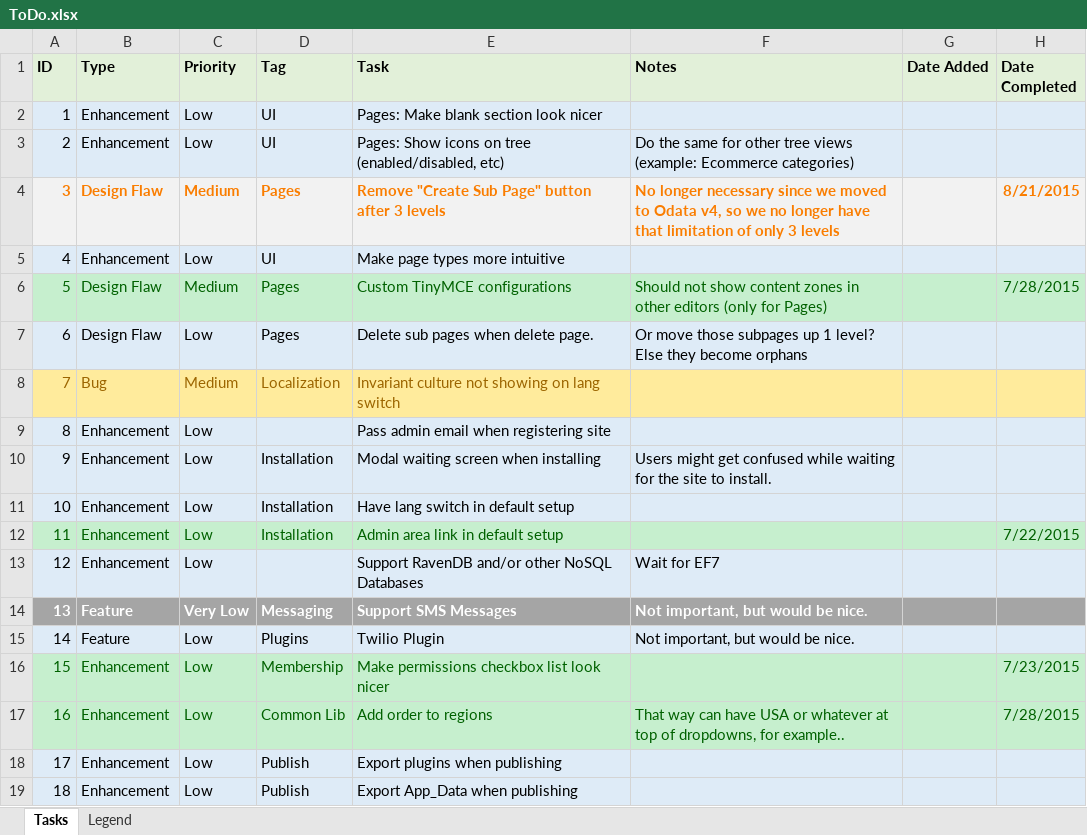
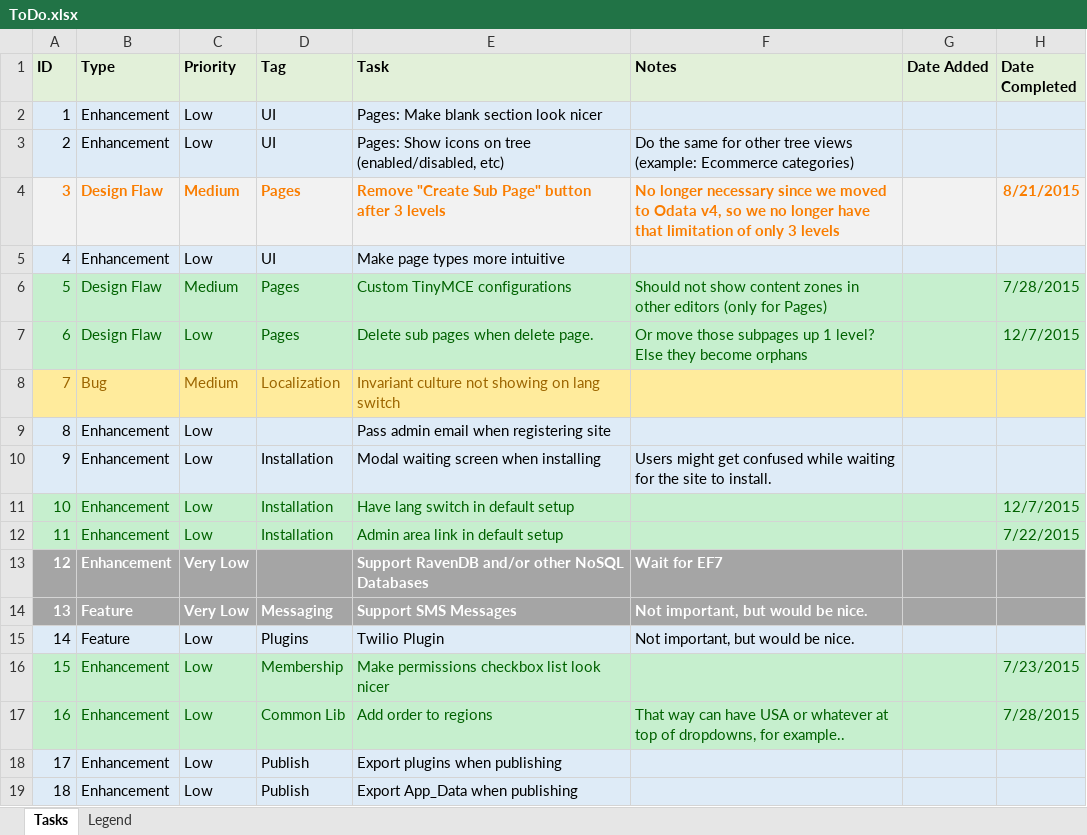
Before and after one commit to gordon-matt/KoreCMS, an Excel workbook: _SolutionItems/ToDo.xlsx, sheet Tasks, drawn as a sheet; only a part is shown; values as stored, in another font and other column widths than the file's, no borders; the diff names each change by its address in the sheet, - before the commit and + after, or states it on an @@ line.

Commit message:
Language Switch in default setup if "Create Sample Data" is checked.

```diff
--- a/_SolutionItems/ToDo.xlsx (sheet Tasks)
+++ b/_SolutionItems/ToDo.xlsx (sheet Tasks)
-A7:H7 fill: #DEEBF7
+A7:H7 fill: #C6EFCE
-A7:F7 text colour: black
+A7:F7 text colour: #006100
-H7 (Date Completed): (empty)
+H7 (Date Completed): 12/7/2015
-A11:H11 fill: #DEEBF7
+A11:H11 fill: #C6EFCE
-A11:E11 text colour: black
+A11:E11 text colour: #006100
-H11 (Date Completed): (empty)
+H11 (Date Completed): 12/7/2015
-A13:H13 fill: #DEEBF7
+A13:H13 fill: #A5A5A5
@@ A13:C13 bold: off → on, text colour: black → #FFFFFF @@
-C13 (Priority): Low
+C13 (Priority): Very Low
@@ E13:F13 bold: off → on, text colour: black → #FFFFFF @@
```
Also changed, not shown: 5 other files.
